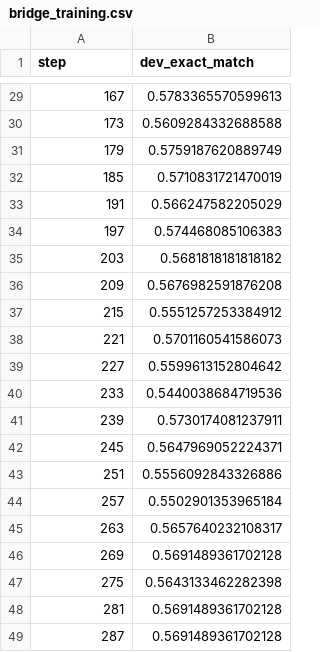
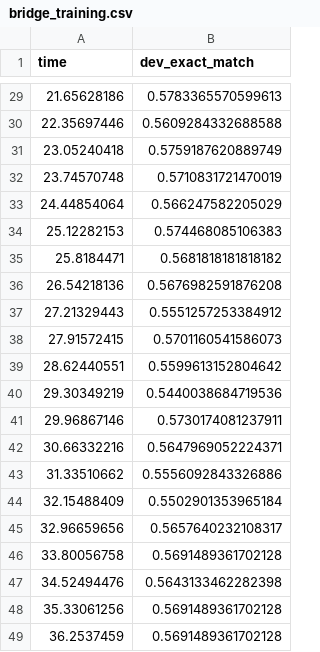
Before and after one commit to klima7/Master-Thesis, a CSV file: plots/bridge_training.csv, drawn as a sheet; only a part is shown, gaps mark what is left out; the diff covers the shown part only.

```diff
--- a/plots/bridge_training.csv
+++ b/plots/bridge_training.csv
@@ -1 +1 @@
-step,dev_exact_match
+time,dev_exact_match
@@ -29,21 +29,21 @@ step,dev_exact_match
-167,0.5783365570599613
-173,0.5609284332688588
-179,0.5759187620889749
-185,0.5710831721470019
-191,0.566247582205029
-197,0.574468085106383
-203,0.5681818181818182
-209,0.5676982591876208
-215,0.5551257253384912
-221,0.5701160541586073
-227,0.5599613152804642
-233,0.5440038684719536
-239,0.5730174081237911
-245,0.5647969052224371
-251,0.5556092843326886
-257,0.5502901353965184
-263,0.5657640232108317
-269,0.5691489361702128
-275,0.5643133462282398
-281,0.5691489361702128
-287,0.5691489361702128
+21.65628186,0.5783365570599613
+22.35697446,0.5609284332688588
+23.05240418,0.5759187620889749
+23.74570748,0.5710831721470019
+24.44854064,0.566247582205029
+25.12282153,0.574468085106383
+25.8184471,0.5681818181818182
+26.54218136,0.5676982591876208
+27.21329443,0.5551257253384912
+27.91572415,0.5701160541586073
+28.62440551,0.5599613152804642
+29.30349219,0.5440038684719536
+29.96867146,0.5730174081237911
+30.66332216,0.5647969052224371
+31.33510662,0.5556092843326886
+32.15488409,0.5502901353965184
+32.96659656,0.5657640232108317
+33.80056758,0.5691489361702128
+34.52494476,0.5643133462282398
+35.33061256,0.5691489361702128
+36.2537459,0.5691489361702128
```
Also changed, not shown: 27 edited cells elsewhere in this file, 11 other files.
